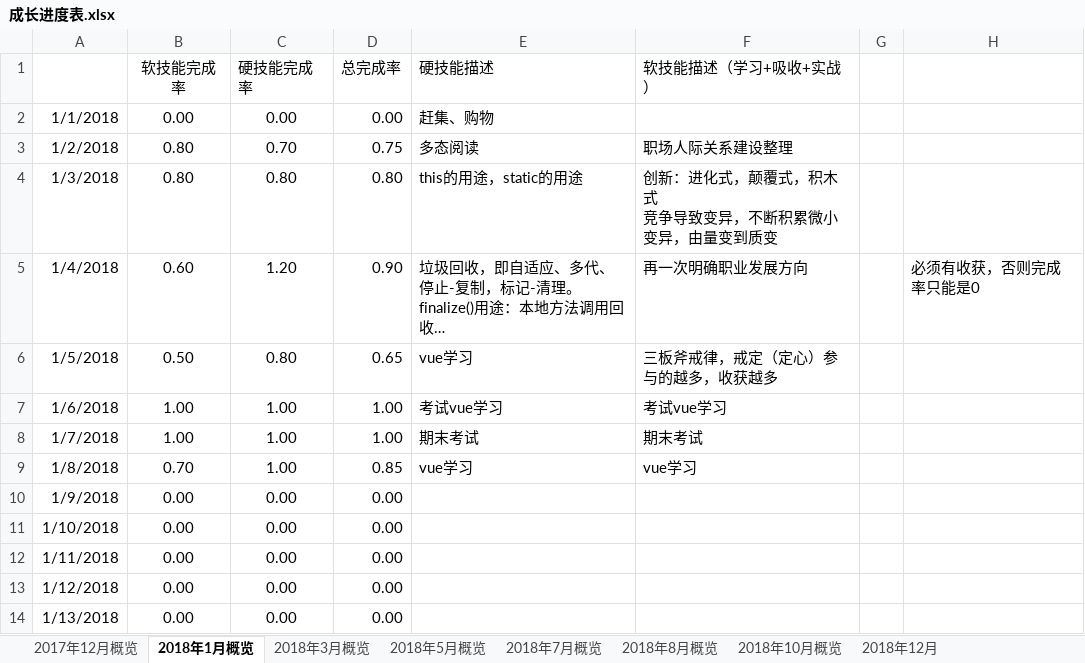
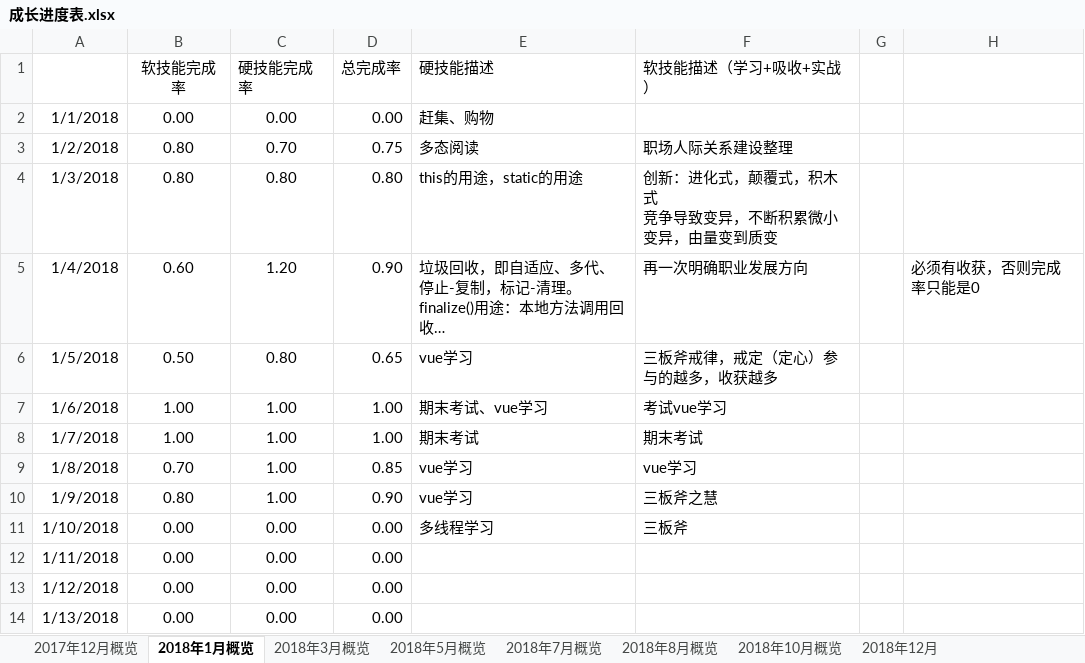
Before and after one commit to jiankeliu5/doc, an Excel workbook: 提升/成长进度表.xlsx, sheet 2018年1月概览, drawn as a sheet; only a part is shown; long unchanged cells end in …; values as stored, in another font and other column widths than the file's, no borders; charts and pictures not drawn; the diff names each change by its address in the sheet, - before the commit and + after, or states it on an @@ line.

Commit message:
上传三板斧文档，成长进度表

```diff
--- a/提升/成长进度表.xlsx (sheet 2018年1月概览)
+++ b/提升/成长进度表.xlsx (sheet 2018年1月概览)
-E7 (硬技能描述): 考试vue学习
+E7 (硬技能描述): 期末考试、vue学习
-B10 (软技能完成率): 0.00
+B10 (软技能完成率): 0.80
-C10 (硬技能完成率): 0.00
+C10 (硬技能完成率): 1.00
-D10 (总完成率): 0.00
+D10 (总完成率): 0.90
-E10 (硬技能描述): (empty)
+E10 (硬技能描述): vue学习
-F10 (软技能描述（学习+吸收+实战）): (empty)
+F10 (软技能描述（学习+吸收+实战）): 三板斧之慧
-E11 (硬技能描述): (empty)
+E11 (硬技能描述): 多线程学习
-F11 (软技能描述（学习+吸收+实战）): (empty)
+F11 (软技能描述（学习+吸收+实战）): 三板斧
```
Also changed, not shown: charts or pictures, 1 other file.
